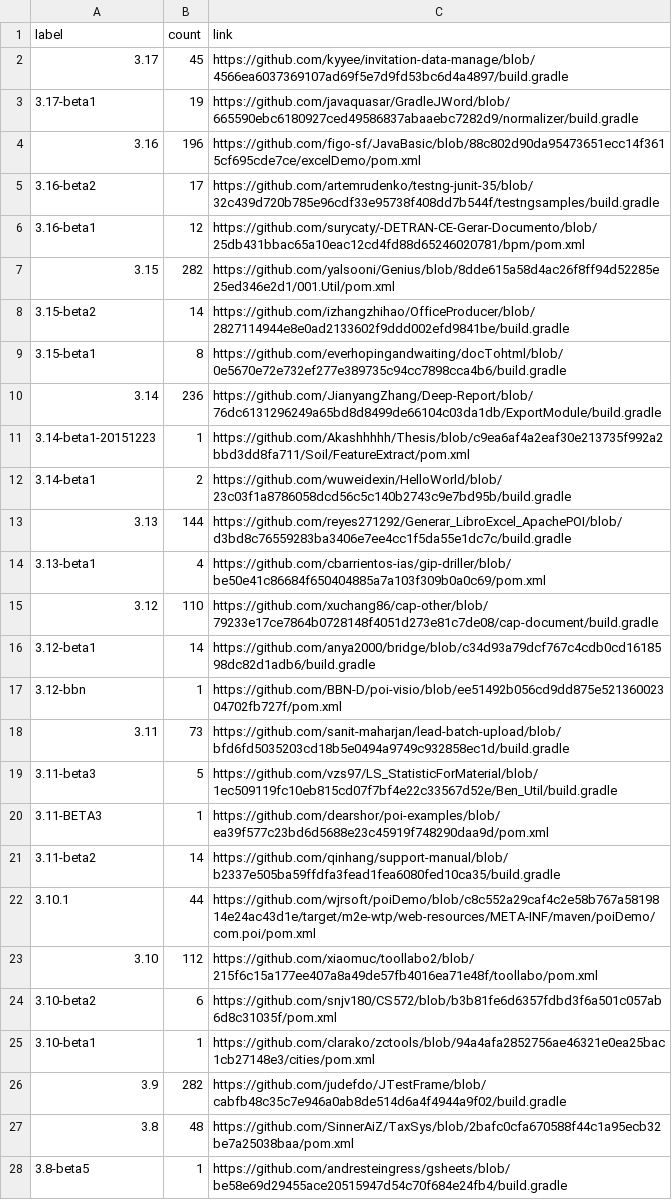
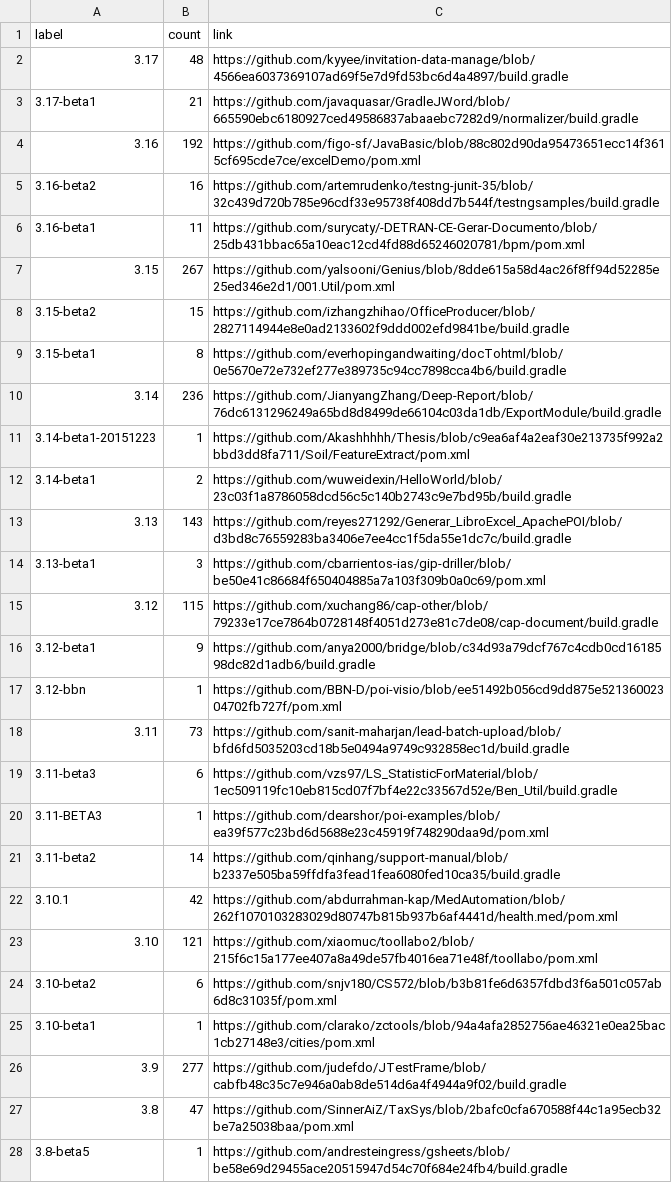
Before and after one commit to centic9/github-version-statistics, a CSV file: docs/resultsCurrent.csv, drawn as a sheet; only a part is shown; the diff covers the shown part only.

```diff
--- a/docs/resultsCurrent.csv
+++ b/docs/resultsCurrent.csv
@@ -1,9 +1,9 @@
 label,count,link
-3.17,45,https://github.com/kyyee/invitation-data-manage/blob/4566ea6037369107ad69f5e7d9fd53bc6d4a4897/build.gradle
-3.17-beta1,19,https://github.com/javaquasar/GradleJWord/blob/665590ebc6180927ced49586837abaaebc7282d9/normalizer/build.gradle
-3.16,196,https://github.com/figo-sf/JavaBasic/blob/88c802d90da95473651ecc14f3615cf695cde7ce/excelDemo/pom.xml
-3.16-beta2,17,https://github.com/artemrudenko/testng-junit-35/blob/32c439d720b785e96cdf33e95738f408dd7b544f/testngsamples/build.gradle
-3.16-beta1,12,https://github.com/surycaty/-DETRAN-CE-Gerar-Documento/blob/25db431bbac65a10eac12cd4fd88d65246020781/bpm/pom.xml
-3.15,282,https://github.com/yalsooni/Genius/blob/8dde615a58d4ac26f8ff94d52285e25ed346e2d1/001.Util/pom.xml
-3.15-beta2,14,https://github.com/izhangzhihao/OfficeProducer/blob/2827114944e8e0ad2133602f9ddd002efd9841be/build.gradle
+3.17,48,https://github.com/kyyee/invitation-data-manage/blob/4566ea6037369107ad69f5e7d9fd53bc6d4a4897/build.gradle
+3.17-beta1,21,https://github.com/javaquasar/GradleJWord/blob/665590ebc6180927ced49586837abaaebc7282d9/normalizer/build.gradle
+3.16,192,https://github.com/figo-sf/JavaBasic/blob/88c802d90da95473651ecc14f3615cf695cde7ce/excelDemo/pom.xml
+3.16-beta2,16,https://github.com/artemrudenko/testng-junit-35/blob/32c439d720b785e96cdf33e95738f408dd7b544f/testngsamples/build.gradle
+3.16-beta1,11,https://github.com/surycaty/-DETRAN-CE-Gerar-Documento/blob/25db431bbac65a10eac12cd4fd88d65246020781/bpm/pom.xml
+3.15,267,https://github.com/yalsooni/Genius/blob/8dde615a58d4ac26f8ff94d52285e25ed346e2d1/001.Util/pom.xml
+3.15-beta2,15,https://github.com/izhangzhihao/OfficeProducer/blob/2827114944e8e0ad2133602f9ddd002efd9841be/build.gradle
 3.15-beta1,8,https://github.com/everhopingandwaiting/docTohtml/blob/0e5670e72e732ef277e389735c94cc7898cca4b6/build.gradle
@@ -12,17 +12,17 @@ label,count,link
 3.14-beta1,2,https://github.com/wuweidexin/HelloWorld/blob/23c03f1a8786058dcd56c5c140b2743c9e7bd95b/build.gradle
-3.13,144,https://github.com/reyes271292/Generar_LibroExcel_ApachePOI/blob/d3bd8c76559283ba3406e7ee4cc1f5da55e1dc7c/build.gradle
-3.13-beta1,4,https://github.com/cbarrientos-ias/gip-driller/blob/be50e41c86684f650404885a7a103f309b0a0c69/pom.xml
-3.12,110,https://github.com/xuchang86/cap-other/blob/79233e17ce7864b0728148f4051d273e81c7de08/cap-document/build.gradle
-3.12-beta1,14,https://github.com/anya2000/bridge/blob/c34d93a79dcf767c4cdb0cd1618598dc82d1adb6/build.gradle
+3.13,143,https://github.com/reyes271292/Generar_LibroExcel_ApachePOI/blob/d3bd8c76559283ba3406e7ee4cc1f5da55e1dc7c/build.gradle
+3.13-beta1,3,https://github.com/cbarrientos-ias/gip-driller/blob/be50e41c86684f650404885a7a103f309b0a0c69/pom.xml
+3.12,115,https://github.com/xuchang86/cap-other/blob/79233e17ce7864b0728148f4051d273e81c7de08/cap-document/build.gradle
+3.12-beta1,9,https://github.com/anya2000/bridge/blob/c34d93a79dcf767c4cdb0cd1618598dc82d1adb6/build.gradle
 3.12-bbn,1,https://github.com/BBN-D/poi-visio/blob/ee51492b056cd9dd875e52136002304702fb727f/pom.xml
 3.11,73,https://github.com/sanit-maharjan/lead-batch-upload/blob/bfd6fd5035203cd18b5e0494a9749c932858ec1d/build.gradle
-3.11-beta3,5,https://github.com/vzs97/LS_StatisticForMaterial/blob/1ec509119fc10eb815cd07f7bf4e22c33567d52e/Ben_Util/build.gradle
+3.11-beta3,6,https://github.com/vzs97/LS_StatisticForMaterial/blob/1ec509119fc10eb815cd07f7bf4e22c33567d52e/Ben_Util/build.gradle
 3.11-BETA3,1,https://github.com/dearshor/poi-examples/blob/ea39f577c23bd6d5688e23c45919f748290daa9d/pom.xml
 3.11-beta2,14,https://github.com/qinhang/support-manual/blob/b2337e505ba59ffdfa3fead1fea6080fed10ca35/build.gradle
-3.10.1,44,https://github.com/wjrsoft/poiDemo/blob/c8c552a29caf4c2e58b767a5819814e24ac43d1e/target/m2e-wtp/web-resources/META-INF/maven/poiDemo/com.poi/pom.xml
-3.10,112,https://github.com/xiaomuc/toollabo2/blob/215f6c15a177ee407a8a49de57fb4016ea71e48f/toollabo/pom.xml
+3.10.1,42,https://github.com/abdurrahman-kap/MedAutomation/blob/262f1070103283029d80747b815b937b6af4441d/health.med/pom.xml
+3.10,121,https://github.com/xiaomuc/toollabo2/blob/215f6c15a177ee407a8a49de57fb4016ea71e48f/toollabo/pom.xml
 3.10-beta2,6,https://github.com/snjv180/CS572/blob/b3b81fe6d6357fdbd3f6a501c057ab6d8c31035f/pom.xml
 3.10-beta1,1,https://github.com/clarako/zctools/blob/94a4afa2852756ae46321e0ea25bac1cb27148e3/cities/pom.xml
-3.9,282,https://github.com/judefdo/JTestFrame/blob/cabfb48c35c7e946a0ab8de514d6a4f4944a9f02/build.gradle
-3.8,48,https://github.com/SinnerAiZ/TaxSys/blob/2bafc0cfa670588f44c1a95ecb32be7a25038baa/pom.xml
+3.9,277,https://github.com/judefdo/JTestFrame/blob/cabfb48c35c7e946a0ab8de514d6a4f4944a9f02/build.gradle
+3.8,47,https://github.com/SinnerAiZ/TaxSys/blob/2bafc0cfa670588f44c1a95ecb32be7a25038baa/pom.xml
 3.8-beta5,1,https://github.com/andresteingress/gsheets/blob/be58e69d29455ace20515947d54c70f684e24fb4/build.gradle
```
Also changed, not shown: 7 edited cells elsewhere in this file, docs/_data/versionChanges.csv, docs/resultsAll.csv, 5 other files.
